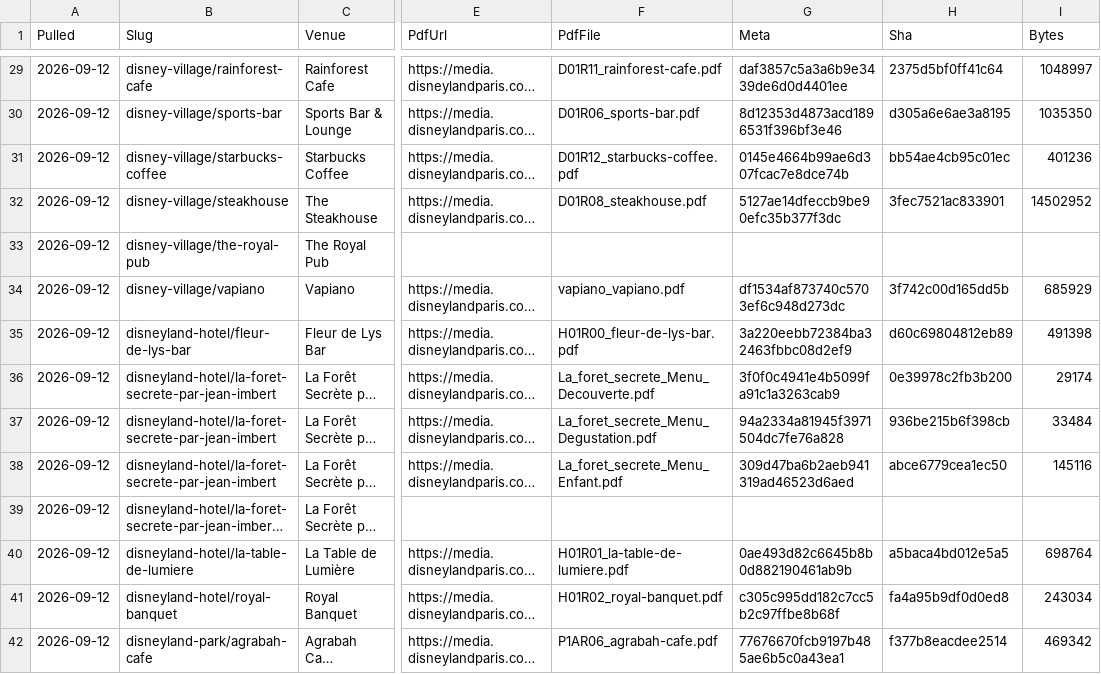
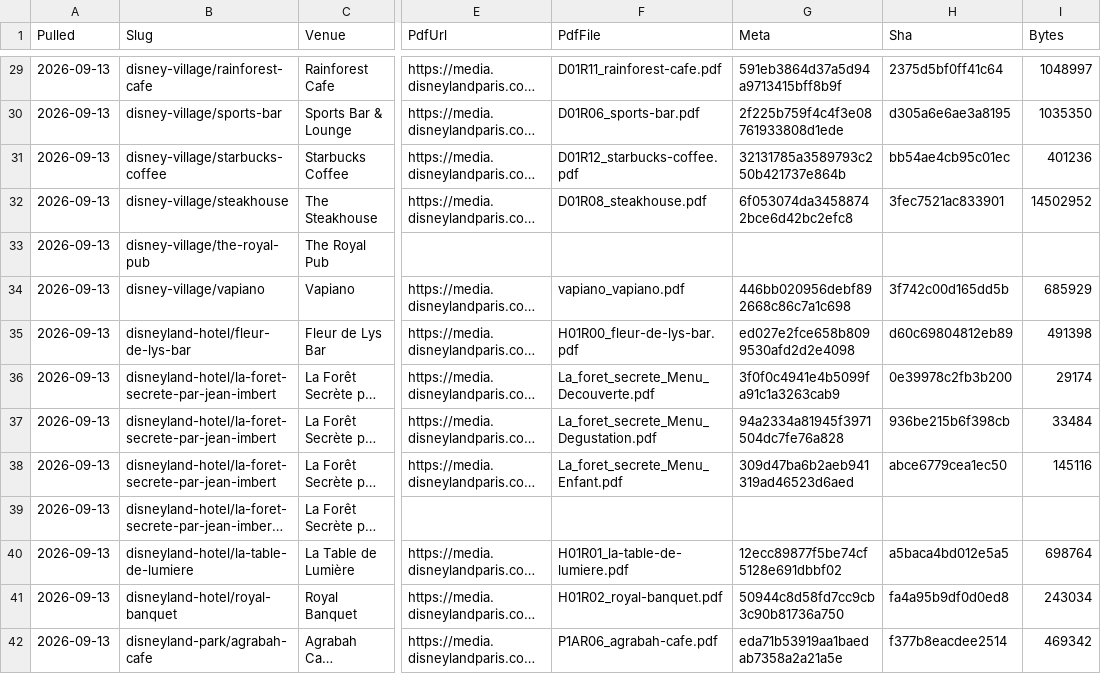
Before and after one commit to scoopdisney/paris-menu-watch, a CSV file: data/venues.csv, drawn as a sheet; only a part is shown, gaps mark what is left out; long unchanged cells end in …; the diff covers the shown part only; the diff names each change by its address in the sheet, - before the commit and + after, or states it on an @@ line.

```diff
--- a/data/venues.csv
+++ b/data/venues.csv
-A29:A42 (Pulled): 2026-09-12
+A29:A42 (Pulled): 2026-09-13
-G29 (Meta): daf3857c5a3a6b9e3439de6d0d4401ee
+G29 (Meta): 591eb3864d37a5d94a9713415bff8b9f
-G30 (Meta): 8d12353d4873acd1896531f396bf3e46
+G30 (Meta): 2f225b759f4c4f3e08761933808d1ede
-G31 (Meta): 0145e4664b99ae6d307fcac7e8dce74b
+G31 (Meta): 32131785a3589793c250b421737e864b
-G32 (Meta): 5127ae14dfeccb9be90efc35b377f3dc
+G32 (Meta): 6f053074da34588742bce6d42bc2efc8
-G34 (Meta): df1534af873740c5703ef6c948d273dc
+G34 (Meta): 446bb020956debf892668c86c7a1c698
-G35 (Meta): 3a220eebb72384ba32463fbbc08d2ef9
+G35 (Meta): ed027e2fce658b8099530afd2d2e4098
-G40 (Meta): 0ae493d82c6645b8b0d882190461ab9b
+G40 (Meta): 12ecc89877f5be74cf5128e691dbbf02
-G41 (Meta): c305c995dd182c7cc5b2c97ffbe8b68f
+G41 (Meta): 50944c8d58fd7cc9cb3c90b81736a750
-G42 (Meta): 77676670fcb9197b485ae6b5c0a43ea1
+G42 (Meta): eda71b53919aa1baedab7358a2a21a5e
```
Also changed, not shown: 147 edited cells elsewhere in this file, data/prices.csv, 1 other file.
